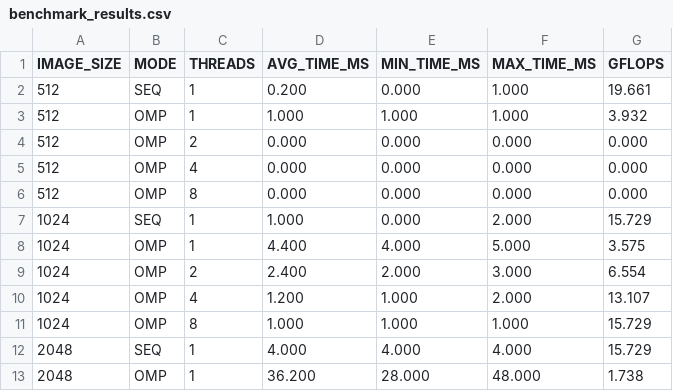
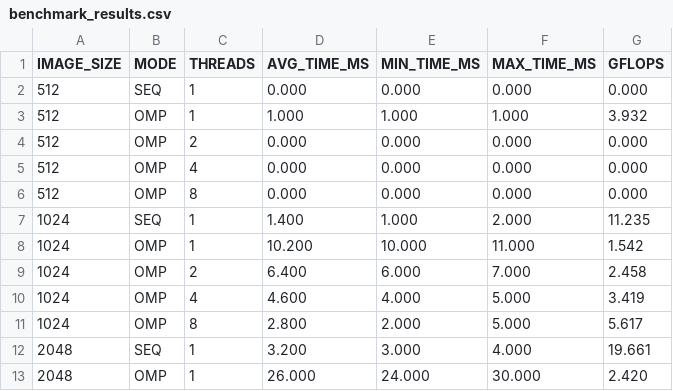
Before and after one commit to Noureqo1/Parallel_Computing_Edge_Detection_Image_Processing, a CSV file: Phase1/benchmark_results.csv, drawn as a sheet; only a part is shown; the diff covers the shown part only.

Commit message:
Added phase 1 & 2 Docs.

```diff
--- a/Phase1/benchmark_results.csv
+++ b/Phase1/benchmark_results.csv
@@ -1,3 +1,3 @@
 IMAGE_SIZE,MODE,THREADS,AVG_TIME_MS,MIN_TIME_MS,MAX_TIME_MS,GFLOPS
-512,SEQ,1,0.200,0.000,1.000,19.661
+512,SEQ,1,0.000,0.000,0.000,0.000
 512,OMP,1,1.000,1.000,1.000,3.932
@@ -6,8 +6,8 @@ IMAGE_SIZE,MODE,THREADS,AVG_TIME_MS,MIN_TIME_MS,MAX_TIME_MS,GFLOPS
 512,OMP,8,0.000,0.000,0.000,0.000
-1024,SEQ,1,1.000,0.000,2.000,15.729
-1024,OMP,1,4.400,4.000,5.000,3.575
-1024,OMP,2,2.400,2.000,3.000,6.554
-1024,OMP,4,1.200,1.000,2.000,13.107
-1024,OMP,8,1.000,1.000,1.000,15.729
-2048,SEQ,1,4.000,4.000,4.000,15.729
-2048,OMP,1,36.200,28.000,48.000,1.738
+1024,SEQ,1,1.400,1.000,2.000,11.235
+1024,OMP,1,10.200,10.000,11.000,1.542
+1024,OMP,2,6.400,6.000,7.000,2.458
+1024,OMP,4,4.600,4.000,5.000,3.419
+1024,OMP,8,2.800,2.000,5.000,5.617
+2048,SEQ,1,3.200,3.000,4.000,19.661
+2048,OMP,1,26.000,24.000,30.000,2.420
```
Also changed, not shown: 12 edited cells elsewhere in this file, 6 other files.
